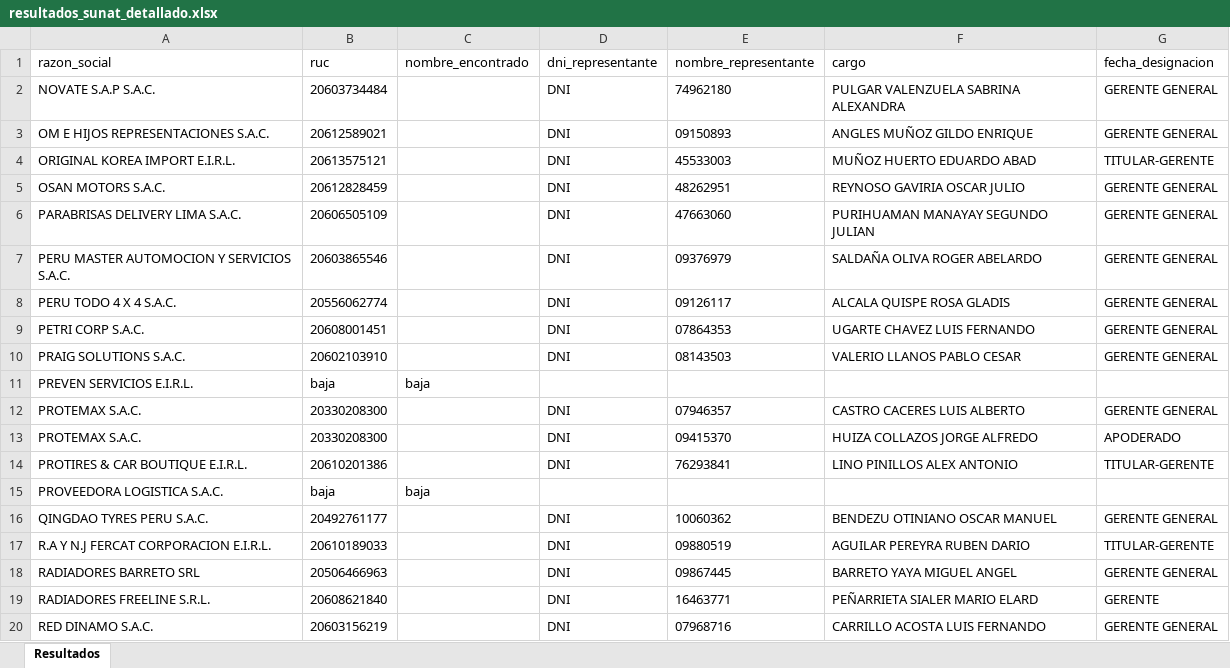
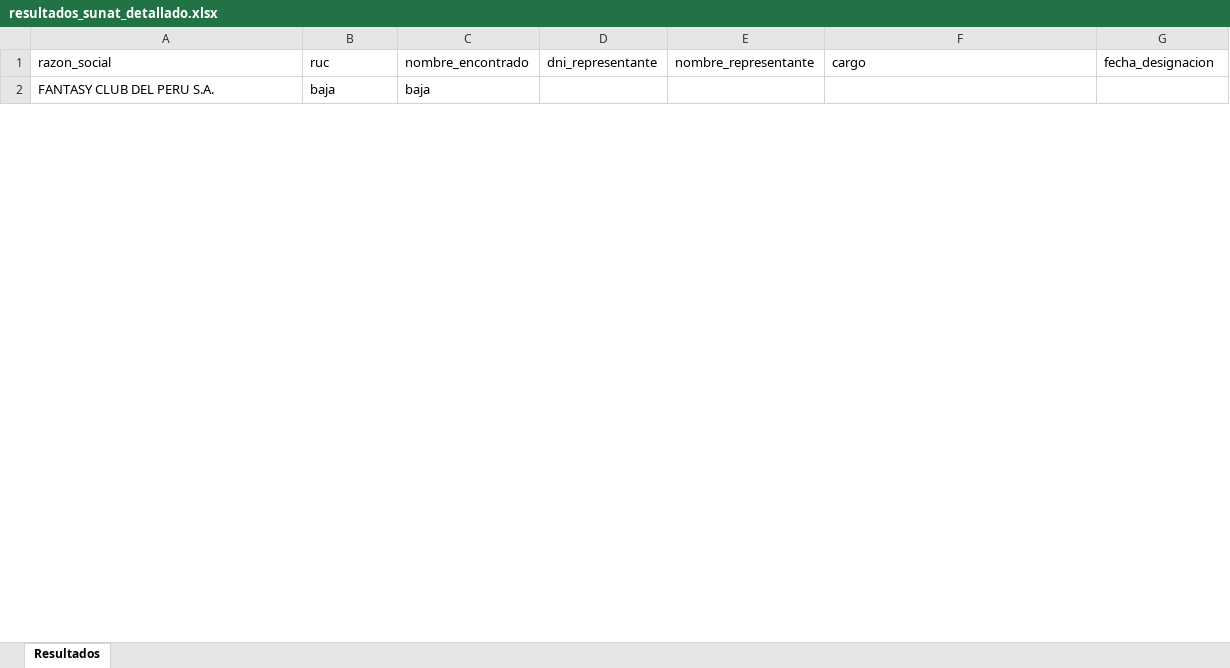
Before and after one commit to GerardoMelvinChipanaGutirrrez/ScrapingSUNAT, an Excel workbook: resultados_sunat_detallado.xlsx, sheet Resultados, drawn as a sheet; only a part is shown; values as stored, in another font and other column widths than the file's, no borders; removed rows and columns are numbered as before the commit, all else as after; the diff covers the shown part only; the diff names each change by its address in the sheet, - before the commit and + after, or states it on an @@ line.

```diff
--- a/resultados_sunat_detallado.xlsx (sheet Resultados)
+++ b/resultados_sunat_detallado.xlsx (sheet Resultados)
-row 2: NOVATE S.A.P S.A.C. | 20603734484 |  | DNI | 74962180 | PULGAR VALENZUELA SABRINA ALEXANDRA | GERENTE GENERAL
-row 3: OM E HIJOS REPRESENTACIONES S.A.C. | 20612589021 |  | DNI | 09150893 | ANGLES MUÑOZ GILDO ENRIQUE | GERENTE GENERAL
-row 4: ORIGINAL KOREA IMPORT E.I.R.L. | 20613575121 |  | DNI | 45533003 | MUÑOZ HUERTO EDUARDO ABAD | TITULAR-GERENTE
-row 5: OSAN MOTORS S.A.C. | 20612828459 |  | DNI | 48262951 | REYNOSO GAVIRIA OSCAR JULIO | GERENTE GENERAL
-row 6: PARABRISAS DELIVERY LIMA S.A.C. | 20606505109 |  | DNI | 47663060 | PURIHUAMAN MANAYAY SEGUNDO JULIAN | GERENTE GENERAL
-row 7: PERU MASTER AUTOMOCION Y SERVICIOS S.A.C. | 20603865546 |  | DNI | 09376979 | SALDAÑA OLIVA ROGER ABELARDO | GERENTE GENERAL
-row 8: PERU TODO 4 X 4 S.A.C. | 20556062774 |  | DNI | 09126117 | ALCALA QUISPE ROSA GLADIS | GERENTE GENERAL
-row 9: PETRI CORP S.A.C. | 20608001451 |  | DNI | 07864353 | UGARTE CHAVEZ LUIS FERNANDO | GERENTE GENERAL
-row 10: PRAIG SOLUTIONS S.A.C. | 20602103910 |  | DNI | 08143503 | VALERIO LLANOS PABLO CESAR | GERENTE GENERAL
-row 11: PREVEN SERVICIOS E.I.R.L. | baja | baja
-row 12: PROTEMAX S.A.C. | 20330208300 |  | DNI | 07946357 | CASTRO CACERES LUIS ALBERTO | GERENTE GENERAL
-row 13: PROTEMAX S.A.C. | 20330208300 |  | DNI | 09415370 | HUIZA COLLAZOS JORGE ALFREDO | APODERADO
-row 14: PROTIRES & CAR BOUTIQUE E.I.R.L. | 20610201386 |  | DNI | 76293841 | LINO PINILLOS ALEX ANTONIO | TITULAR-GERENTE
-A2 (razon_social): PROVEEDORA LOGISTICA S.A.C.
+A2 (razon_social): FANTASY CLUB DEL PERU S.A.
-row 16: QINGDAO TYRES PERU S.A.C. | 20492761177 |  | DNI | 10060362 | BENDEZU OTINIANO OSCAR MANUEL | GERENTE GENERAL
-row 17: R.A Y N.J FERCAT CORPORACION E.I.R.L. | 20610189033 |  | DNI | 09880519 | AGUILAR PEREYRA RUBEN DARIO | TITULAR-GERENTE
-row 18: RADIADORES BARRETO SRL | 20506466963 |  | DNI | 09867445 | BARRETO YAYA MIGUEL ANGEL | GERENTE GENERAL
-row 19: RADIADORES FREELINE S.R.L. | 20608621840 |  | DNI | 16463771 | PEÑARRIETA SIALER MARIO ELARD | GERENTE
-row 20: RED DINAMO S.A.C. | 20603156219 |  | DNI | 07968716 | CARRILLO ACOSTA LUIS FERNANDO | GERENTE GENERAL
```
Also changed, not shown: 2 added rows and 82 removed rows elsewhere in this sheet, empresas.xlsx, 1 other file.
